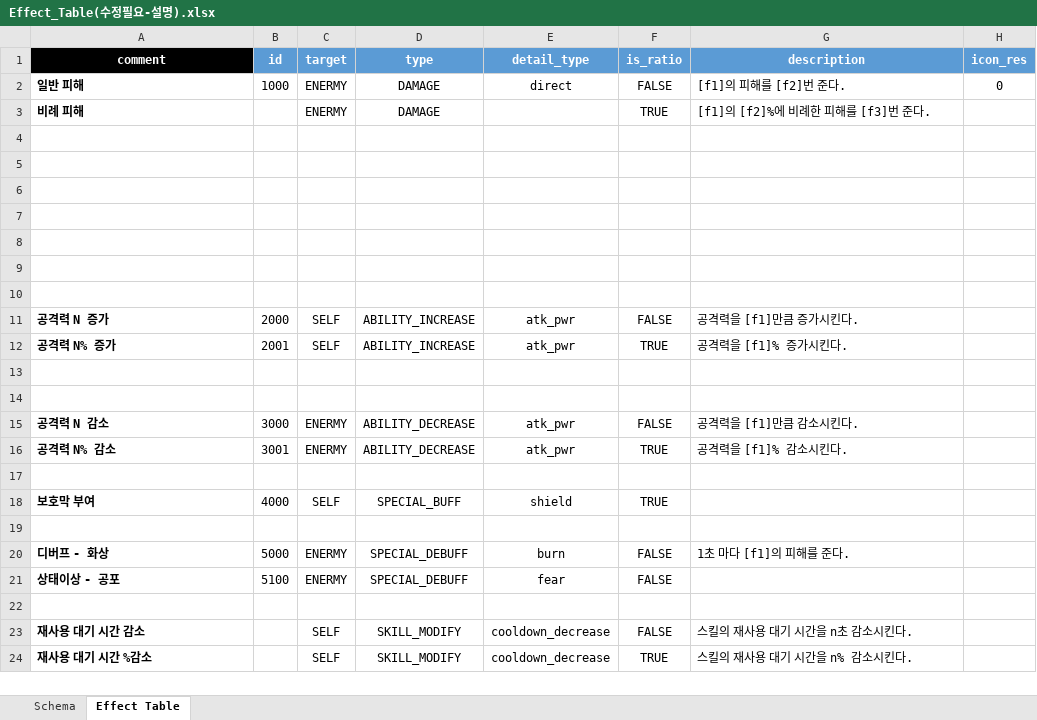
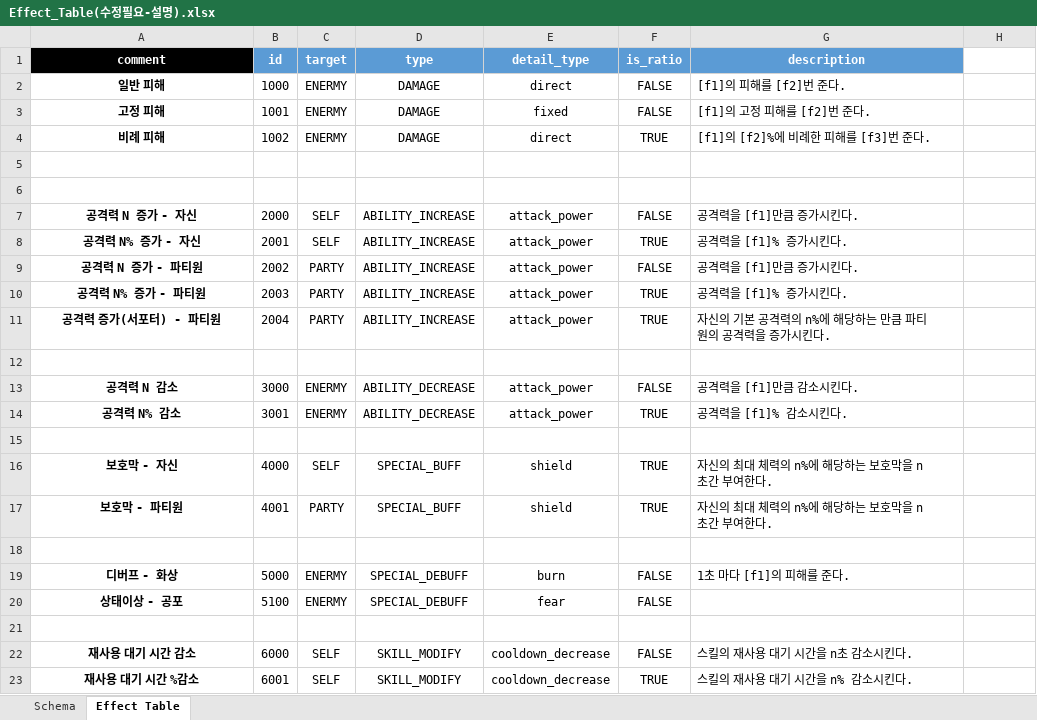
Before and after one commit to hjs0913/GameDesign, an Excel workbook: 로스트아크/데이터테이블/Effect_Table(수정필요-설명).xlsx, sheet Effect Table, drawn as a sheet; only a part is shown; values as stored, in another font and other column widths than the file's, no borders; removed rows and columns are numbered as before the commit, all else as after; the diff covers the shown part only; the diff names each change by its address in the sheet, - before the commit and + after, or states it on an @@ line.

```diff
--- a/로스트아크/데이터테이블/Effect_Table(수정필요-설명).xlsx (sheet Effect Table)
+++ b/로스트아크/데이터테이블/Effect_Table(수정필요-설명).xlsx (sheet Effect Table)
-H1: icon_res
+H1: (empty)
-H1 fill: #5B9BD5
+H1 fill: none
-A2 alignment: left
+A2 alignment: center
-H2: 0
+H2: (empty)
+row 3: 고정 피해 | 1001 | ENERMY | DAMAGE | fixed | FALSE | [f1]의 고정 피해를 [f2]번 준다.
-A4 alignment: left
+A4 alignment: center
-B4 (id): (empty)
+B4 (id): 1002
-E4 (detail_type): (empty)
+E4 (detail_type): direct
+row 7: 공격력 N 증가 - 자신 | 2000 | SELF | ABILITY_INCREASE | attack_power | FALSE | 공격력을 [f1]만큼 증가시킨다.
+row 8: 공격력 N% 증가 - 자신 | 2001 | SELF | ABILITY_INCREASE | attack_power | TRUE | 공격력을 [f1]% 증가시킨다.
+row 9: 공격력 N 증가 - 파티원 | 2002 | PARTY | ABILITY_INCREASE | attack_power | FALSE | 공격력을 [f1]만큼 증가시킨다.
+row 10: 공격력 N% 증가 - 파티원 | 2003 | PARTY | ABILITY_INCREASE | attack_power | TRUE | 공격력을 [f1]% 증가시킨다.
+row 11: 공격력 증가(서포터) - 파티원 | 2004 | PARTY | ABILITY_INCREASE | attack_power | TRUE | 자신의 기본 공격력의 n%에 해당하는 만큼 파티원의 공격력을 증가시킨다.
+row 13: 공격력 N 감소 | 3000 | ENERMY | ABILITY_DECREASE | attack_power | FALSE | 공격력을 [f1]만큼 감소시킨다.
+row 14: 공격력 N% 감소 | 3001 | ENERMY | ABILITY_DECREASE | attack_power | TRUE | 공격력을 [f1]% 감소시킨다.
-row 8: (empty)
-row 9: (empty)
-row 10: (empty)
-row 11: 공격력 N 증가 | 2000 | SELF | ABILITY_INCREASE | atk_pwr | FALSE | 공격력을 [f1]만큼 증가시킨다.
-row 12: 공격력 N% 증가 | 2001 | SELF | ABILITY_INCREASE | atk_pwr | TRUE | 공격력을 [f1]% 증가시킨다.
-row 13: (empty)
-row 14: (empty)
-row 15: 공격력 N 감소 | 3000 | ENERMY | ABILITY_DECREASE | atk_pwr | FALSE | 공격력을 [f1]만큼 감소시킨다.
-row 16: 공격력 N% 감소 | 3001 | ENERMY | ABILITY_DECREASE | atk_pwr | TRUE | 공격력을 [f1]% 감소시킨다.
-row 17: (empty)
-A16 (comment): 보호막 부여
+A16 (comment): 보호막 - 자신
-A16 alignment: left
+A16 alignment: center
-G16 (description): (empty)
+G16 (description): 자신의 최대 체력의 n%에 해당하는 보호막을 n초간 부여한다.
+row 17: 보호막 - 파티원 | 4001 | PARTY | SPECIAL_BUFF | shield | TRUE | 자신의 최대 체력의 n%에 해당하는 보호막을 n초간 부여한다.
-A19:A20 alignment: left
+A19:A20 alignment: center
-A22:A23 alignment: left
+A22:A23 alignment: center
-B22 (id): (empty)
+B22 (id): 6000
-B23 (id): (empty)
+B23 (id): 6001
```
Also changed, not shown: 2 edited cells and cell formats elsewhere in this sheet, sheet Schema, 로스트아크/데이터테이블/Skill-Effect_Table(수정중).xlsx, 3 other files.
